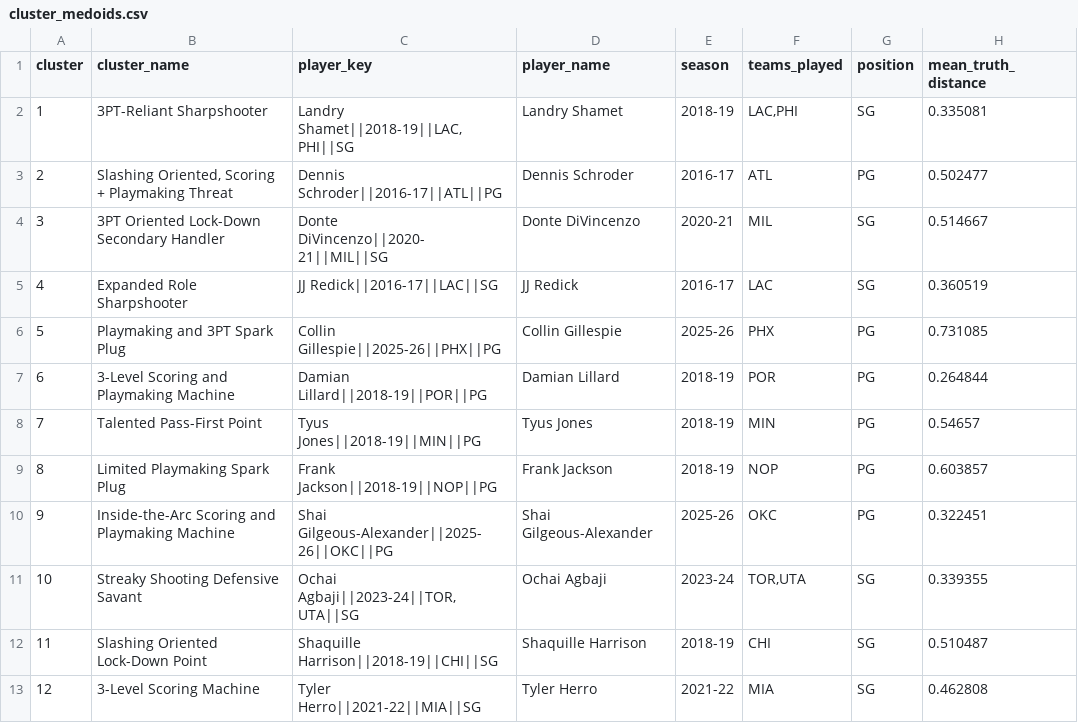
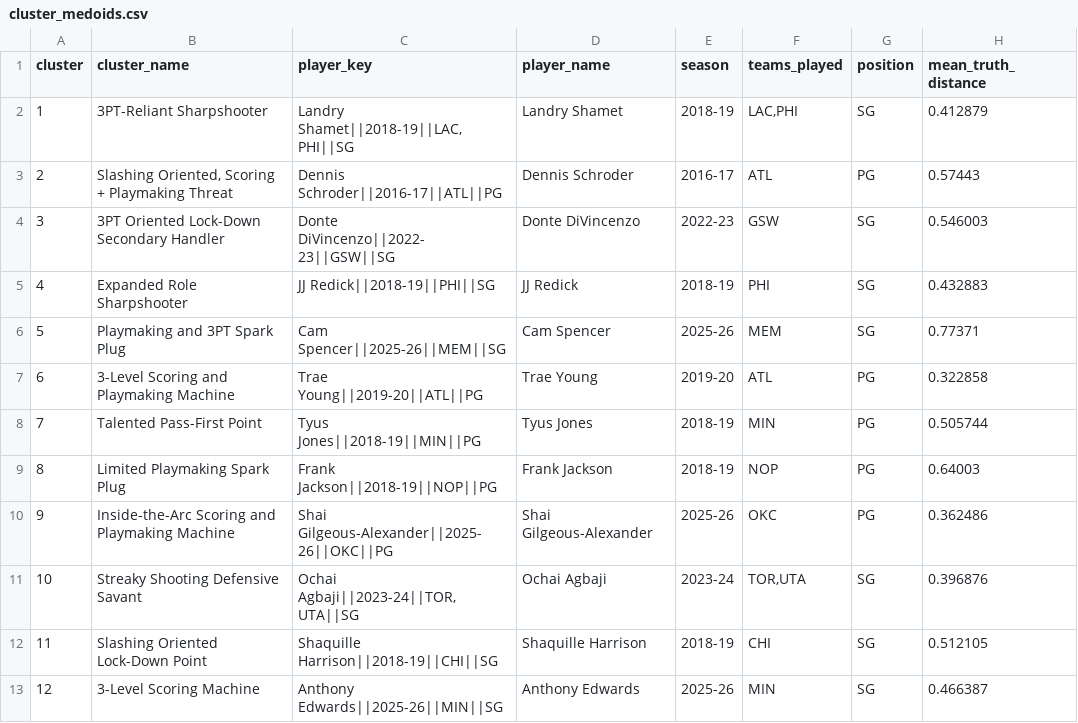
Before and after one commit to harshaanand9/nbagalaxy, a CSV file: backend/data/cluster_medoids.csv, drawn as a sheet.

```diff
--- a/backend/data/cluster_medoids.csv
+++ b/backend/data/cluster_medoids.csv
@@ -1,13 +1,13 @@
 cluster,cluster_name,player_key,player_name,season,teams_played,position,mean_truth_distance
-1,3PT-Reliant Sharpshooter,"Landry Shamet||2018-19||LAC,PHI||SG",Landry Shamet,2018-19,"LAC,PHI",SG,0.335081
-2,"Slashing Oriented, Scoring + Playmaking Threat",Dennis Schroder||2016-17||ATL||PG,Dennis Schroder,2016-17,ATL,PG,0.502477
-3,3PT Oriented Lock-Down Secondary Handler,Donte DiVincenzo||2020-21||MIL||SG,Donte DiVincenzo,2020-21,MIL,SG,0.514667
-4,Expanded Role Sharpshooter,JJ Redick||2016-17||LAC||SG,JJ Redick,2016-17,LAC,SG,0.360519
-5,Playmaking and 3PT Spark Plug,Collin Gillespie||2025-26||PHX||PG,Collin Gillespie,2025-26,PHX,PG,0.731085
-6,3-Level Scoring and Playmaking Machine,Damian Lillard||2018-19||POR||PG,Damian Lillard,2018-19,POR,PG,0.264844
-7,Talented Pass-First Point,Tyus Jones||2018-19||MIN||PG,Tyus Jones,2018-19,MIN,PG,0.54657
-8,Limited Playmaking Spark Plug,Frank Jackson||2018-19||NOP||PG,Frank Jackson,2018-19,NOP,PG,0.603857
-9,Inside-the-Arc Scoring and Playmaking Machine,Shai Gilgeous-Alexander||2025-26||OKC||PG,Shai Gilgeous-Alexander,2025-26,OKC,PG,0.322451
-10,Streaky Shooting Defensive Savant,"Ochai Agbaji||2023-24||TOR,UTA||SG",Ochai Agbaji,2023-24,"TOR,UTA",SG,0.339355
-11,Slashing Oriented Lock-Down Point,Shaquille Harrison||2018-19||CHI||SG,Shaquille Harrison,2018-19,CHI,SG,0.510487
-12,3-Level Scoring Machine,Tyler Herro||2021-22||MIA||SG,Tyler Herro,2021-22,MIA,SG,0.462808
+1,3PT-Reliant Sharpshooter,"Landry Shamet||2018-19||LAC,PHI||SG",Landry Shamet,2018-19,"LAC,PHI",SG,0.412879
+2,"Slashing Oriented, Scoring + Playmaking Threat",Dennis Schroder||2016-17||ATL||PG,Dennis Schroder,2016-17,ATL,PG,0.57443
+3,3PT Oriented Lock-Down Secondary Handler,Donte DiVincenzo||2022-23||GSW||SG,Donte DiVincenzo,2022-23,GSW,SG,0.546003
+4,Expanded Role Sharpshooter,JJ Redick||2018-19||PHI||SG,JJ Redick,2018-19,PHI,SG,0.432883
+5,Playmaking and 3PT Spark Plug,Cam Spencer||2025-26||MEM||SG,Cam Spencer,2025-26,MEM,SG,0.77371
+6,3-Level Scoring and Playmaking Machine,Trae Young||2019-20||ATL||PG,Trae Young,2019-20,ATL,PG,0.322858
+7,Talented Pass-First Point,Tyus Jones||2018-19||MIN||PG,Tyus Jones,2018-19,MIN,PG,0.505744
+8,Limited Playmaking Spark Plug,Frank Jackson||2018-19||NOP||PG,Frank Jackson,2018-19,NOP,PG,0.64003
+9,Inside-the-Arc Scoring and Playmaking Machine,Shai Gilgeous-Alexander||2025-26||OKC||PG,Shai Gilgeous-Alexander,2025-26,OKC,PG,0.362486
+10,Streaky Shooting Defensive Savant,"Ochai Agbaji||2023-24||TOR,UTA||SG",Ochai Agbaji,2023-24,"TOR,UTA",SG,0.396876
+11,Slashing Oriented Lock-Down Point,Shaquille Harrison||2018-19||CHI||SG,Shaquille Harrison,2018-19,CHI,SG,0.512105
+12,3-Level Scoring Machine,Anthony Edwards||2025-26||MIN||SG,Anthony Edwards,2025-26,MIN,SG,0.466387
```
Also changed, not shown: backend/data/archetype_edges.csv, 2 other files.
